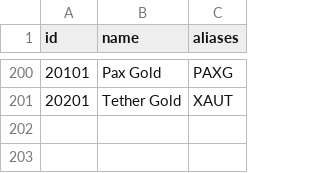
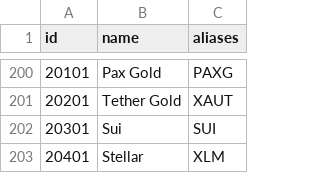
Before and after one commit to nxrates/mitch, a CSV file: ids/crypto-assets.csv, drawn as a sheet; only a part is shown, gaps mark what is left out.

Commit message:
feat(ids): register SUI, XLM in crypto-assets registry
Both were live-liquid (binance/okx/bybit/mexc/kucoin/bitget all list
SUI-USDC, XLM-USDC) but absent from this registry, causing
cross_expand.rs's strict resolve_ticker() to silently drop their
entire cross-pair family (SUI/USDC, SUI/EUR, SUI/BTC, XLM/* etc) at
startup. Confirmed via cluster log: "mitch resolver failed, using FNV
fallback symbol=SUI/USDT".

```diff
--- a/ids/crypto-assets.csv
+++ b/ids/crypto-assets.csv
@@ -201 +201,3 @@ id,name,aliases
 20201,Tether Gold,XAUT
+20301,Sui,SUI
+20401,Stellar,XLM
```
